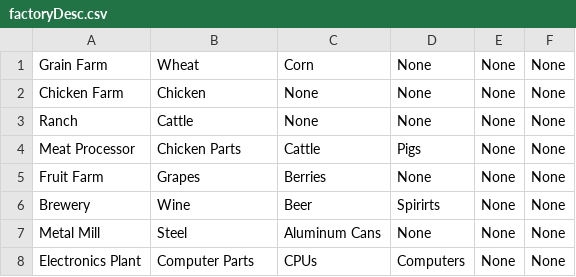
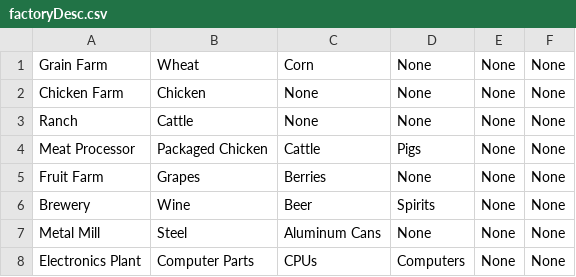
Before and after one commit to rwruss/tycoon, a CSV file: scenarios/1/factoryDesc.csv, drawn as a sheet.

```diff
--- a/scenarios/1/factoryDesc.csv
+++ b/scenarios/1/factoryDesc.csv
@@ -3,5 +3,5 @@ Chicken Farm,Chicken,None,None,None,None
 Ranch,Cattle,None,None,None,None
-Meat Processor,Chicken Parts,Cattle,Pigs,None,None
+Meat Processor,Packaged Chicken,Cattle,Pigs,None,None
 Fruit Farm,Grapes,Berries,None,None,None
-Brewery,Wine,Beer,Spirirts,None,None
+Brewery,Wine,Beer,Spirits,None,None
 Metal Mill,Steel,Aluminum Cans,None,None,None
```
Also changed, not shown: 13 other files.
